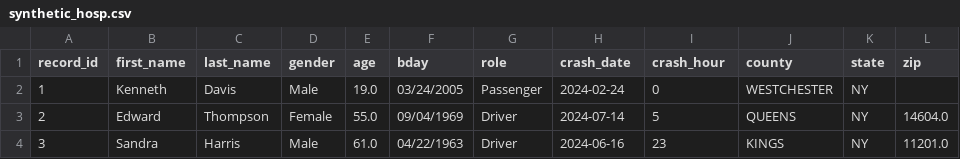
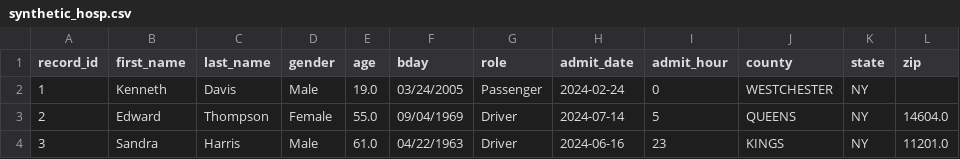
Before and after one commit to divyankapawaskar/splink-workshop-binder, a CSV file: synthetic_hosp.csv, drawn as a sheet; only a part is shown.

Commit message:
Update synthetic_hosp.csv

```diff
--- a/synthetic_hosp.csv
+++ b/synthetic_hosp.csv
@@ -1,2 +1,2 @@
-record_id,first_name,last_name,gender,age,bday,role,crash_date,crash_hour,county,state,zip
+record_id,first_name,last_name,gender,age,bday,role,admit_date,admit_hour,county,state,zip
 1,Kenneth,Davis,Male,19.0,03/24/2005,Passenger,2024-02-24,0,WESTCHESTER,NY,
```
